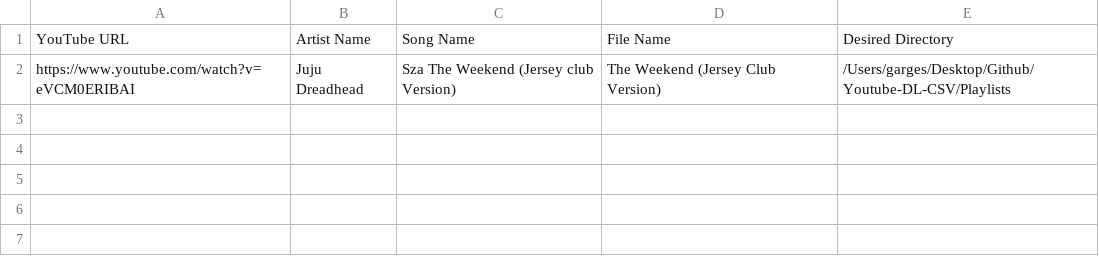
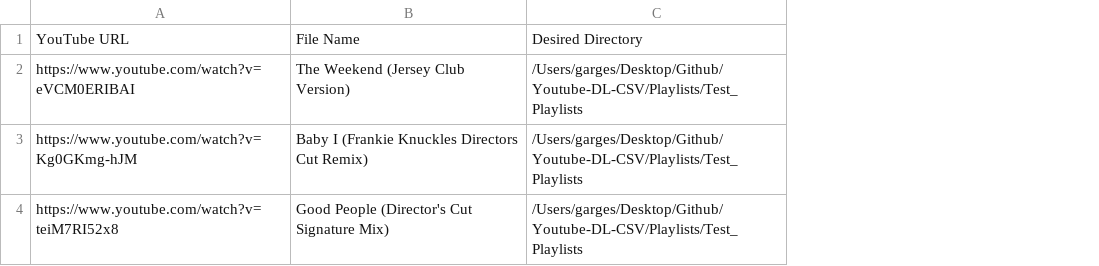
Before and after one commit to DennitchGlitchie/Youtube-DL-CSV, a CSV file: CSV_Test.csv, drawn as a sheet; removed rows and columns are numbered as before the commit, all else as after; the diff names each change by its address in the sheet, - before the commit and + after, or states it on an @@ line.

```diff
--- a/CSV_Test.csv
+++ b/CSV_Test.csv
-column B, rows 1-2: Artist Name | Juju Dreadhead
-column C, rows 1-2: Song Name | Sza The Weekend (Jersey club Version)
-C2: /Users/garges/Desktop/Github/Youtube-DL-CSV/Playlists
+C2: /Users/garges/Desktop/Github/Youtube-DL-CSV/Playlists/Test_Playlists
+row 3: https://www.youtube.com/watch?v=Kg0GKmg-hJM | Baby I (Frankie Knuckles Directors Cut Remix) | /Users/garges/Desktop/Github/Youtube-DL-CSV/Playlists/Test_Playlists
+row 4: https://www.youtube.com/watch?v=teiM7RI52x8 | Good People (Director's Cut Signature Mix) | /Users/garges/Desktop/Github/Youtube-DL-CSV/Playlists/Test_Playlists
```
Also changed, not shown: 5 other files.
